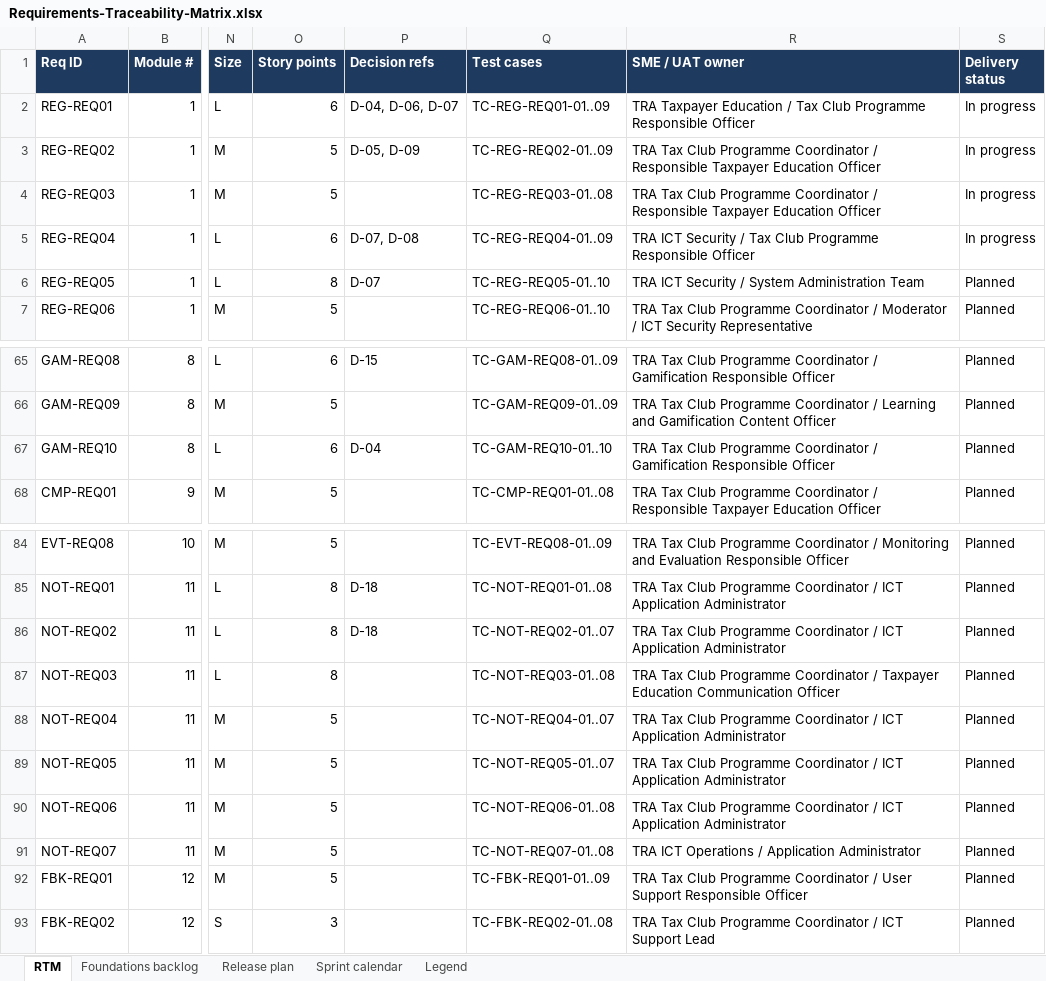
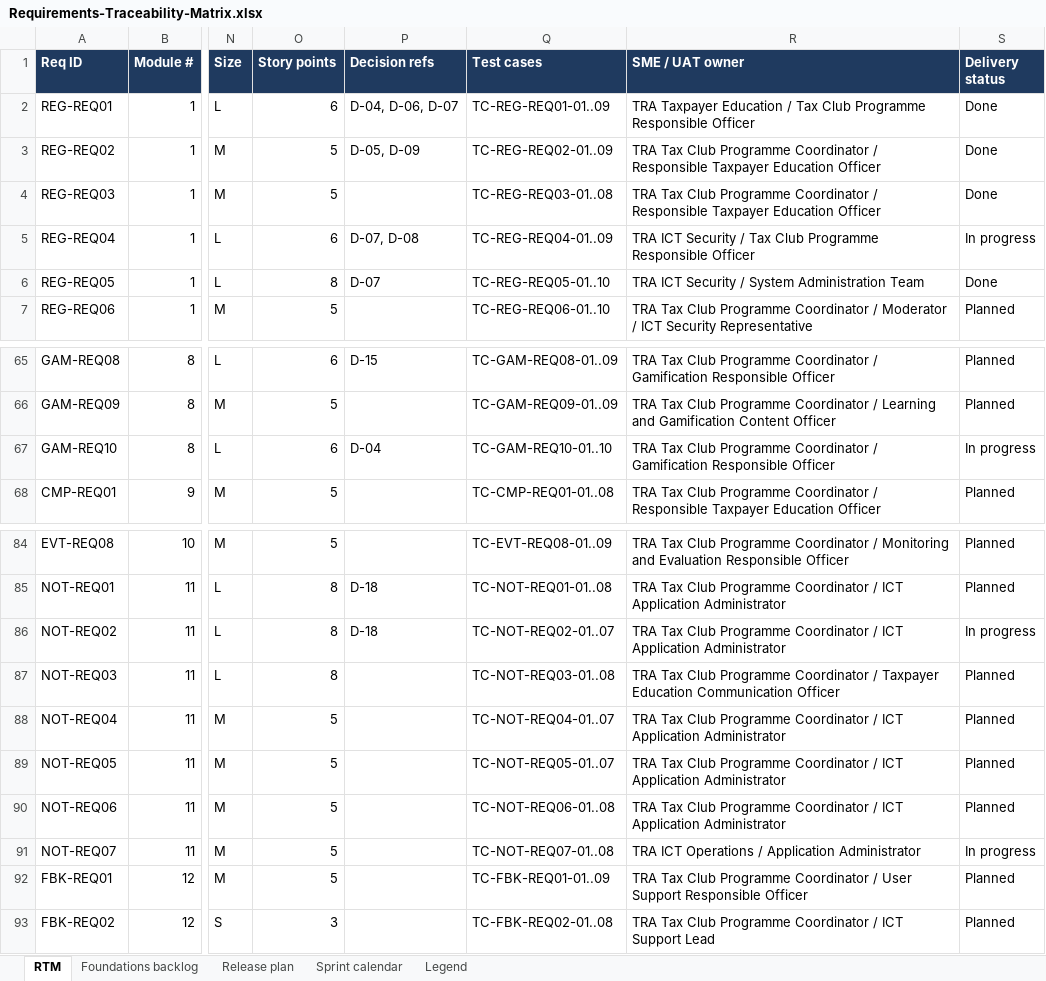
Before and after one commit to halfasalum/tax-club, an Excel workbook: docs/Requirements-Traceability-Matrix.xlsx, sheet RTM, drawn as a sheet; only a part is shown, gaps mark what is left out; values as stored, in another font and other column widths than the file's, no borders; conditional formats not drawn; the diff names each change by its address in the sheet, - before the commit and + after, or states it on an @@ line.

```diff
--- a/docs/Requirements-Traceability-Matrix.xlsx (sheet RTM)
+++ b/docs/Requirements-Traceability-Matrix.xlsx (sheet RTM)
-S2:S4 (Delivery status): In progress
+S2:S4 (Delivery status): Done
-S6 (Delivery status): Planned
+S6 (Delivery status): Done
-S67 (Delivery status): Planned
+S67 (Delivery status): In progress
-S86 (Delivery status): Planned
+S86 (Delivery status): In progress
-S91 (Delivery status): Planned
+S91 (Delivery status): In progress
```
Also changed, not shown: 48 other files.
